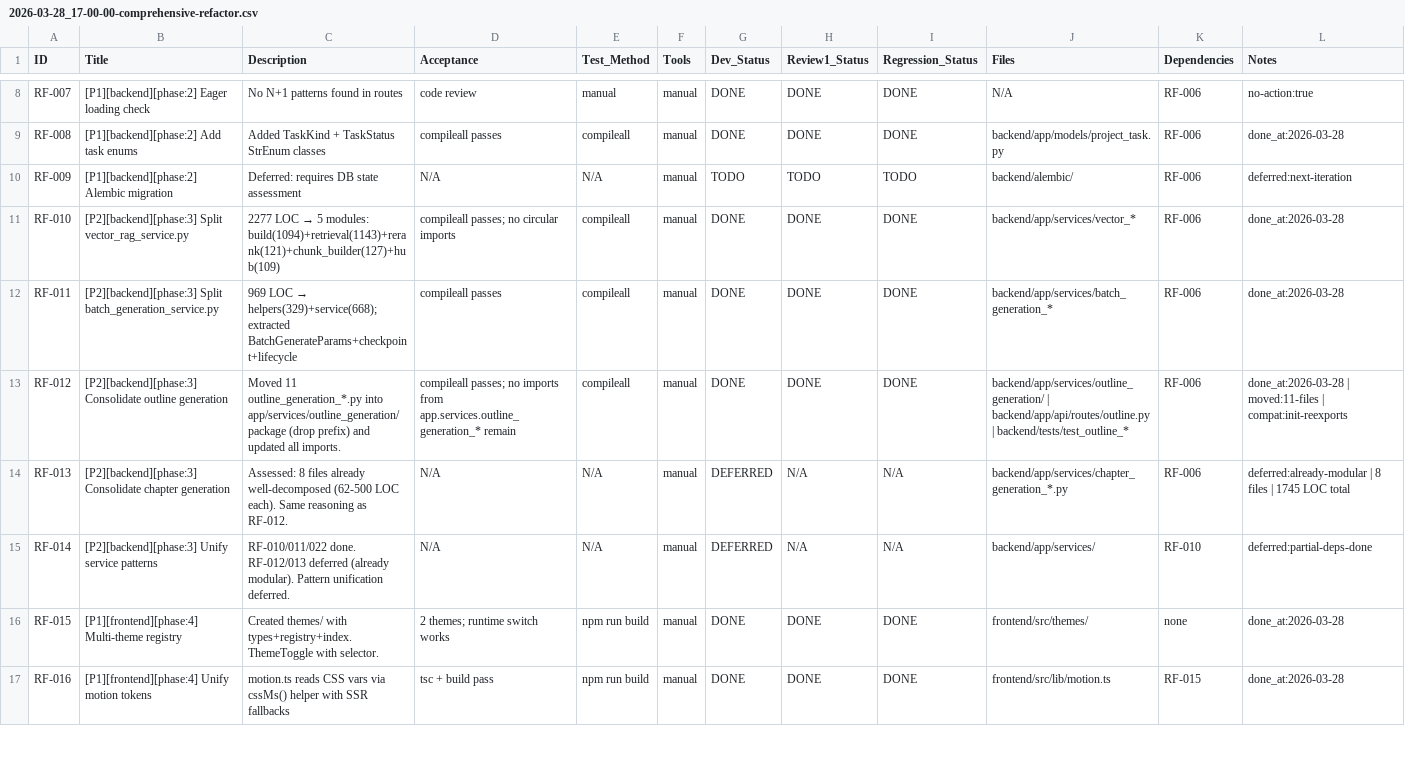
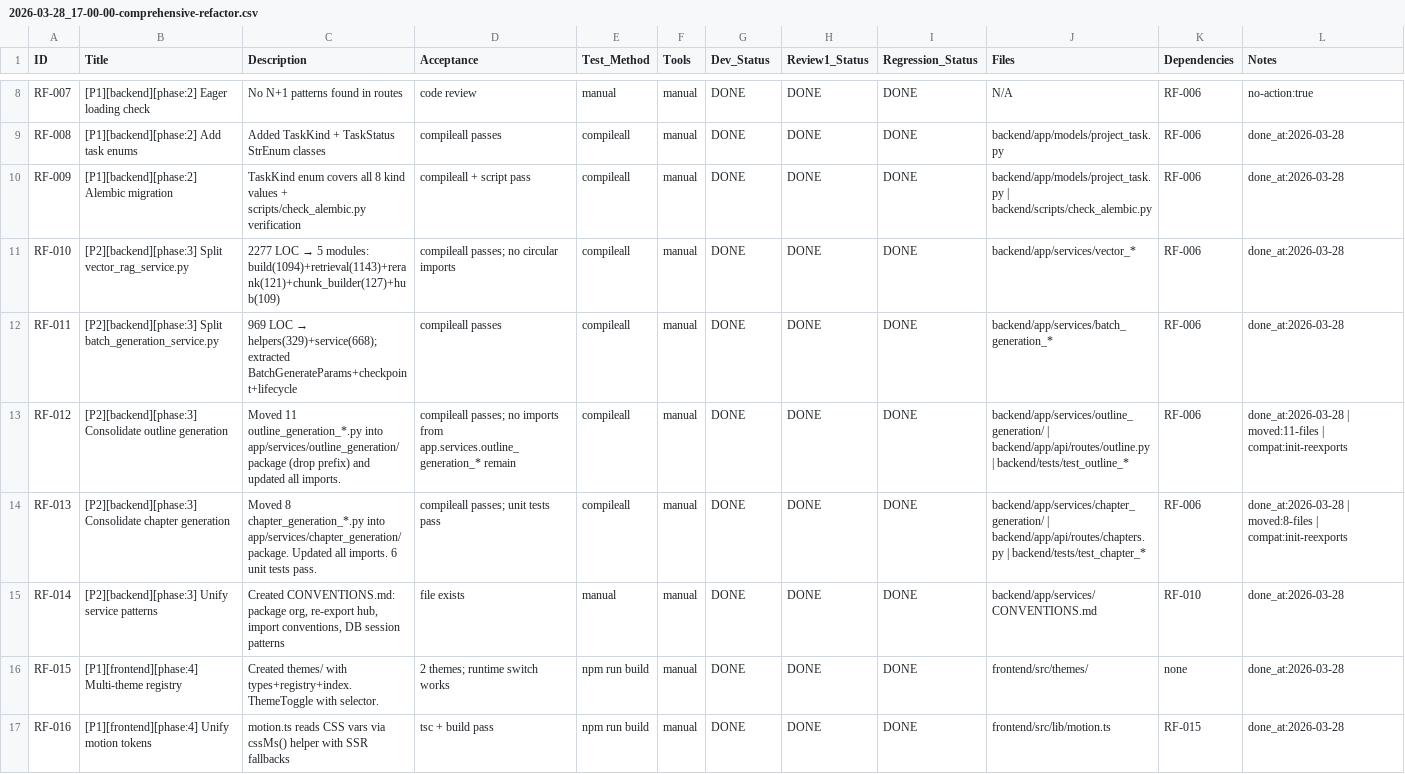
Before and after one commit to inliver233/Ai-Novel-Lite, a CSV file: issues/2026-03-28_17-00-00-comprehensive-refactor.csv, drawn as a sheet; only a part is shown, gaps mark what is left out; the diff covers the shown part only.

```diff
--- a/issues/2026-03-28_17-00-00-comprehensive-refactor.csv
+++ b/issues/2026-03-28_17-00-00-comprehensive-refactor.csv
@@ -9,3 +9,3 @@ RF-007,[P1][backend][phase:2] Eager loading check,"No N+1 patterns found in rout
 RF-008,[P1][backend][phase:2] Add task enums,"Added TaskKind + TaskStatus StrEnum classes","compileall passes","compileall",manual,DONE,DONE,DONE,backend/app/models/project_task.py,RF-006,"done_at:2026-03-28"
-RF-009,[P1][backend][phase:2] Alembic migration,"Deferred: requires DB state assessment","N/A","N/A",manual,TODO,TODO,TODO,backend/alembic/,RF-006,"deferred:next-iteration"
+RF-009,[P1][backend][phase:2] Alembic migration,"TaskKind enum covers all 8 kind values + scripts/check_alembic.py verification","compileall + script pass","compileall",manual,DONE,DONE,DONE,backend/app/models/project_task.py | backend/scripts/check_alembic.py,RF-006,"done_at:2026-03-28"
 RF-010,[P2][backend][phase:3] Split vector_rag_service.py,"2277 LOC → 5 modules: build(1094)+retrieval(1143)+rerank(121)+chunk_builder(127)+hub(109)","compileall passes; no circular imports","compileall",manual,DONE,DONE,DONE,backend/app/services/vector_*,RF-006,"done_at:2026-03-28"
@@ -13,4 +13,4 @@ RF-011,[P2][backend][phase:3] Split batch_generation_service.py,"969 LOC → hel
 RF-012,[P2][backend][phase:3] Consolidate outline generation,"Moved 11 outline_generation_*.py into app/services/outline_generation/ package (drop prefix) and updated all imports.","compileall passes; no imports from app.services.outline_generation_* remain","compileall",manual,DONE,DONE,DONE,"backend/app/services/outline_generation/ | backend/app/api/routes/outline.py | backend/tests/test_outline_*",RF-006,"done_at:2026-03-28 | moved:11-files | compat:init-reexports"
-RF-013,[P2][backend][phase:3] Consolidate chapter generation,"Assessed: 8 files already well-decomposed (62-500 LOC each). Same reasoning as RF-012.","N/A","N/A",manual,DEFERRED,N/A,N/A,backend/app/services/chapter_generation_*.py,RF-006,"deferred:already-modular | 8 files | 1745 LOC total"
-RF-014,[P2][backend][phase:3] Unify service patterns,"RF-010/011/022 done. RF-012/013 deferred (already modular). Pattern unification deferred.","N/A","N/A",manual,DEFERRED,N/A,N/A,backend/app/services/,RF-010,"deferred:partial-deps-done"
+RF-013,[P2][backend][phase:3] Consolidate chapter generation,"Moved 8 chapter_generation_*.py into app/services/chapter_generation/ package. Updated all imports. 6 unit tests pass.","compileall passes; unit tests pass","compileall",manual,DONE,DONE,DONE,"backend/app/services/chapter_generation/ | backend/app/api/routes/chapters.py | backend/tests/test_chapter_*",RF-006,"done_at:2026-03-28 | moved:8-files | compat:init-reexports"
+RF-014,[P2][backend][phase:3] Unify service patterns,"Created CONVENTIONS.md: package org, re-export hub, import conventions, DB session patterns","file exists","manual",manual,DONE,DONE,DONE,backend/app/services/CONVENTIONS.md,RF-010,"done_at:2026-03-28"
 RF-015,[P1][frontend][phase:4] Multi-theme registry,"Created themes/ with types+registry+index. ThemeToggle with selector.","2 themes; runtime switch works","npm run build",manual,DONE,DONE,DONE,frontend/src/themes/,none,"done_at:2026-03-28"
```
Also changed, not shown: 39 edited cells elsewhere in this file.
